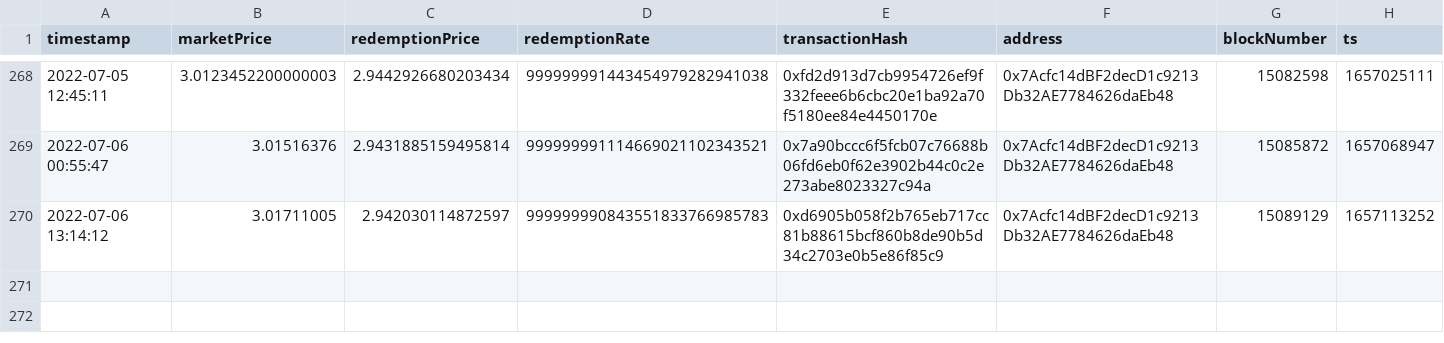
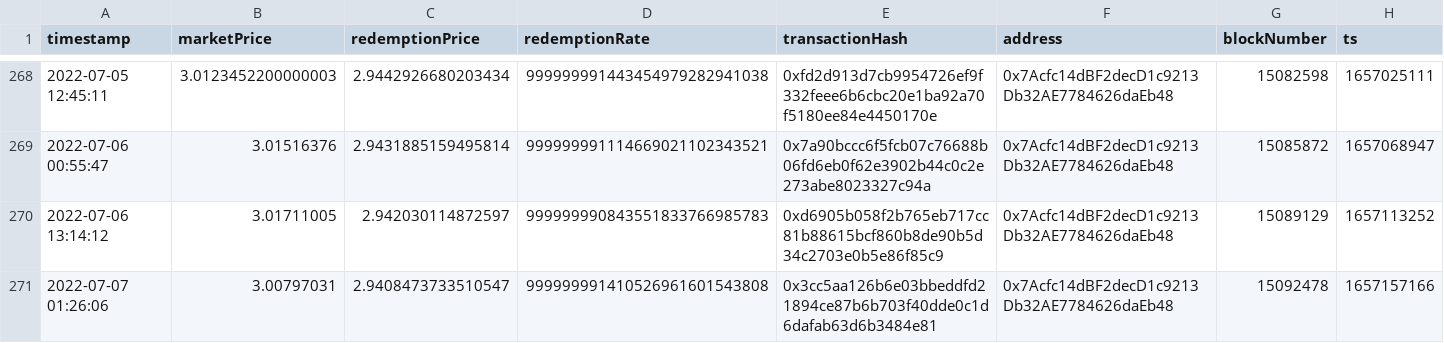
Before and after one commit to reflexer-labs/geb-data-science, a CSV file: controller/output/final_data.csv, drawn as a sheet; only a part is shown, gaps mark what is left out; rows hold the shown columns only; the diff names each change by its address in the sheet, - before the commit and + after, or states it on an @@ line.

```diff
--- a/controller/output/final_data.csv
+++ b/controller/output/final_data.csv
+row 271: 2022-07-07 01:26:06 | 3.00797031 | 2.9408473733510547 | 999999991410526961601543808 | 0x3cc5aa126b6e03bbeddfd21894ce87b6b703f40dde0c1d6dafab63d6b3484e81 | 0x7Acfc14dBF2decD1c9213Db32AE7784626daEb48 | 15092478 | 1657157166
```
Also changed, not shown: 2 other files.
